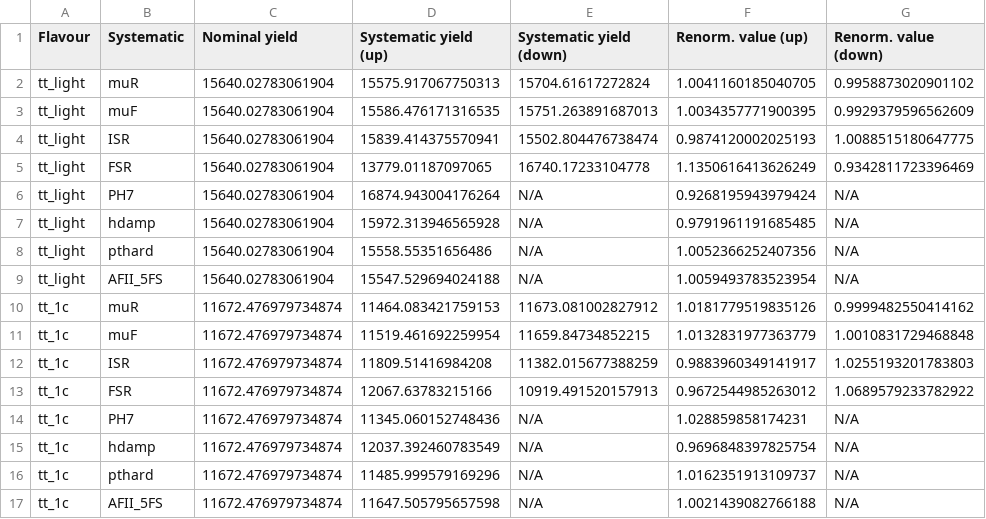
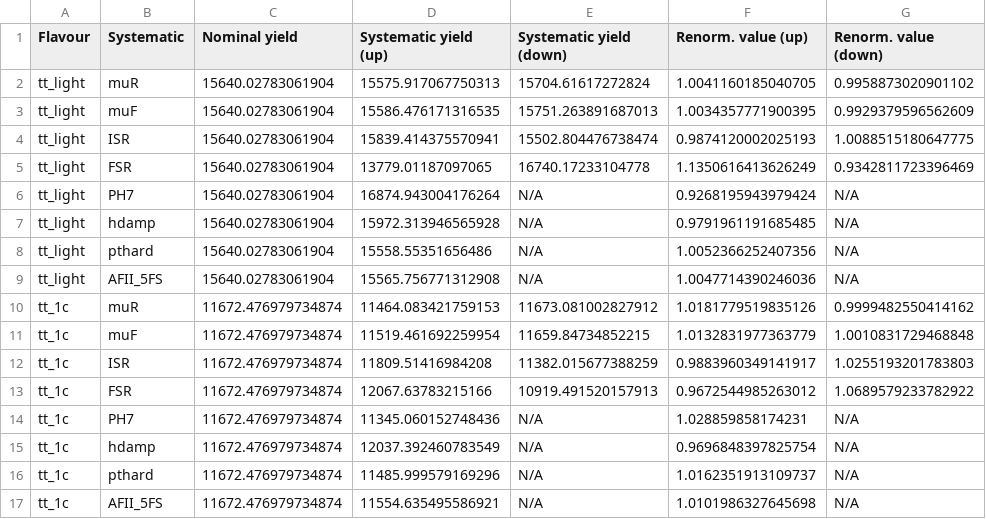
Before and after one commit to LeviSamuelEvans/RenormalisationTool, a CSV file: L2_v2.6_15_03_24/output_2l_ttc_ttlight.csv, drawn as a sheet.

```diff
--- a/L2_v2.6_15_03_24/output_2l_ttc_ttlight.csv
+++ b/L2_v2.6_15_03_24/output_2l_ttc_ttlight.csv
@@ -8,3 +8,3 @@ tt_light,hdamp,15640.02783061904,15972.313946565928,N/A,0.9791961191685485,N/A
 tt_light,pthard,15640.02783061904,15558.55351656486,N/A,1.0052366252407356,N/A
-tt_light,AFII_5FS,15640.02783061904,15547.529694024188,N/A,1.0059493783523954,N/A
+tt_light,AFII_5FS,15640.02783061904,15565.756771312908,N/A,1.0047714390246036,N/A
 tt_1c,muR,11672.476979734874,11464.083421759153,11673.081002827912,1.0181779519835126,0.9999482550414162
@@ -16,2 +16,2 @@ tt_1c,hdamp,11672.476979734874,12037.392460783549,N/A,0.9696848397825754,N/A
 tt_1c,pthard,11672.476979734874,11485.999579169296,N/A,1.0162351913109737,N/A
-tt_1c,AFII_5FS,11672.476979734874,11647.505795657598,N/A,1.0021439082766188,N/A
+tt_1c,AFII_5FS,11672.476979734874,11554.635495586921,N/A,1.0101986327645698,N/A
```
Also changed, not shown: L2_v2.6_15_03_24/output_1l_ttc_ttlight.csv, 4 other files.
